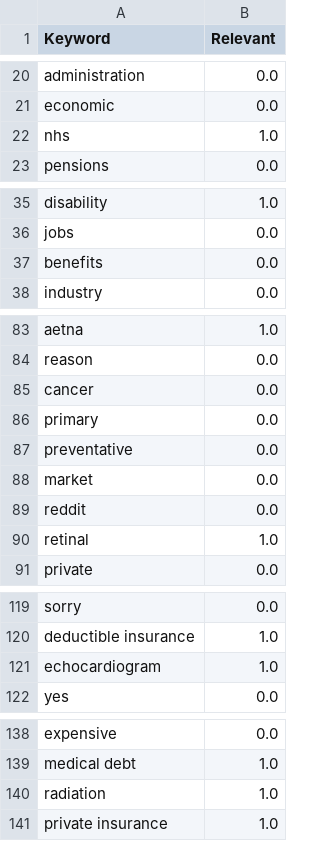
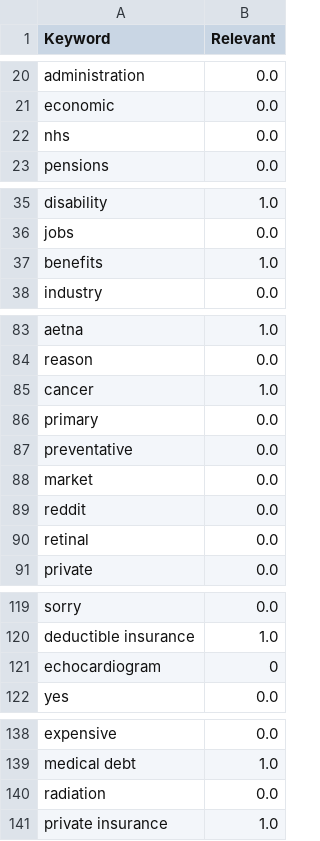
Before and after one commit to kanushreej/Thesis, a CSV file: Keyword Selection/ARI/Labelled/labelled_HealthcareUS_Adam.csv, drawn as a sheet; only a part is shown, gaps mark what is left out; the diff covers the shown part only.

```diff
--- a/Keyword Selection/ARI/Labelled/labelled_HealthcareUS_Adam.csv
+++ b/Keyword Selection/ARI/Labelled/labelled_HealthcareUS_Adam.csv
@@ -21,3 +21,3 @@ administration,0.0
 economic,0.0
-nhs,1.0
+nhs,0.0
 pensions,0.0
@@ -36,3 +36,3 @@ disability,1.0
 jobs,0.0
-benefits,0.0
+benefits,1.0
 industry,0.0
@@ -84,3 +84,3 @@ aetna,1.0
 reason,0.0
-cancer,0.0
+cancer,1.0
 primary,0.0
@@ -89,3 +89,3 @@ market,0.0
 reddit,0.0
-retinal,1.0
+retinal,0.0
 private,0.0
@@ -120,3 +120,3 @@ sorry,0.0
 deductible insurance,1.0
-echocardiogram,1.0
+echocardiogram,0
 yes,0.0
@@ -139,3 +139,3 @@ expensive,0.0
 medical debt,1.0
-radiation,1.0
+radiation,0.0
 private insurance,1.0
```
Also changed, not shown: 11 edited cells elsewhere in this file.
